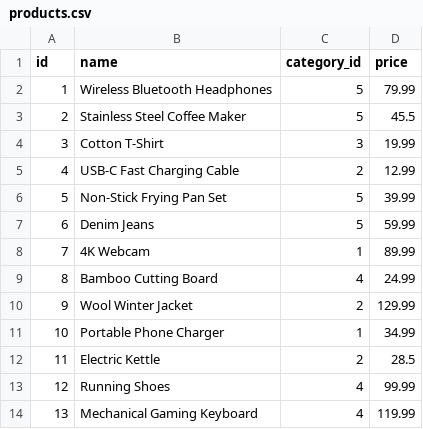
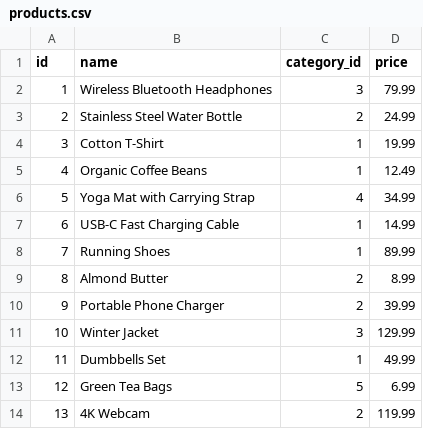
Before and after one commit to syda-ai/syda, a CSV file: examples/quickstart_output_data/products.csv, drawn as a sheet; only a part is shown; the diff covers the shown part only.

```diff
--- a/examples/quickstart_output_data/products.csv
+++ b/examples/quickstart_output_data/products.csv
@@ -1,14 +1,14 @@
 id,name,category_id,price
-1,Wireless Bluetooth Headphones,5,79.99
-2,Stainless Steel Coffee Maker,5,45.5
-3,Cotton T-Shirt,3,19.99
-4,USB-C Fast Charging Cable,2,12.99
-5,Non-Stick Frying Pan Set,5,39.99
-6,Denim Jeans,5,59.99
-7,4K Webcam,1,89.99
-8,Bamboo Cutting Board,4,24.99
-9,Wool Winter Jacket,2,129.99
-10,Portable Phone Charger,1,34.99
-11,Electric Kettle,2,28.5
-12,Running Shoes,4,99.99
-13,Mechanical Gaming Keyboard,4,119.99
+1,Wireless Bluetooth Headphones,3,79.99
+2,Stainless Steel Water Bottle,2,24.99
+3,Cotton T-Shirt,1,19.99
+4,Organic Coffee Beans,1,12.49
+5,Yoga Mat with Carrying Strap,4,34.99
+6,USB-C Fast Charging Cable,1,14.99
+7,Running Shoes,1,89.99
+8,Almond Butter,2,8.99
+9,Portable Phone Charger,2,39.99
+10,Winter Jacket,3,129.99
+11,Dumbbells Set,1,49.99
+12,Green Tea Bags,5,6.99
+13,4K Webcam,2,119.99
```
Also changed, not shown: 20 edited cells elsewhere in this file, examples/cli/output/large_dataset/direct_mode/product.csv, examples/model_selection/output/test_openai_compatible/gpt-oss-20b/product.csv, 29 other files.
